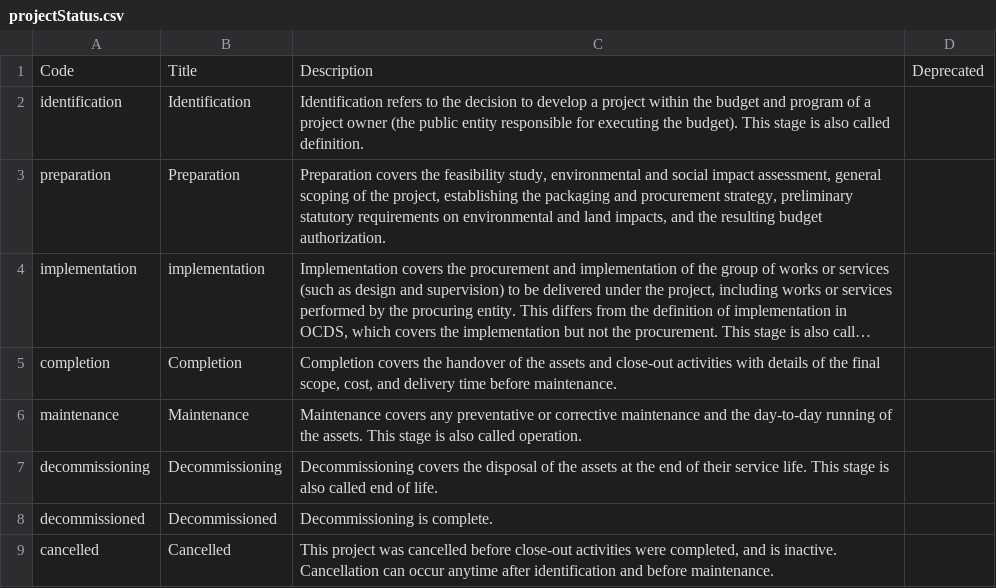
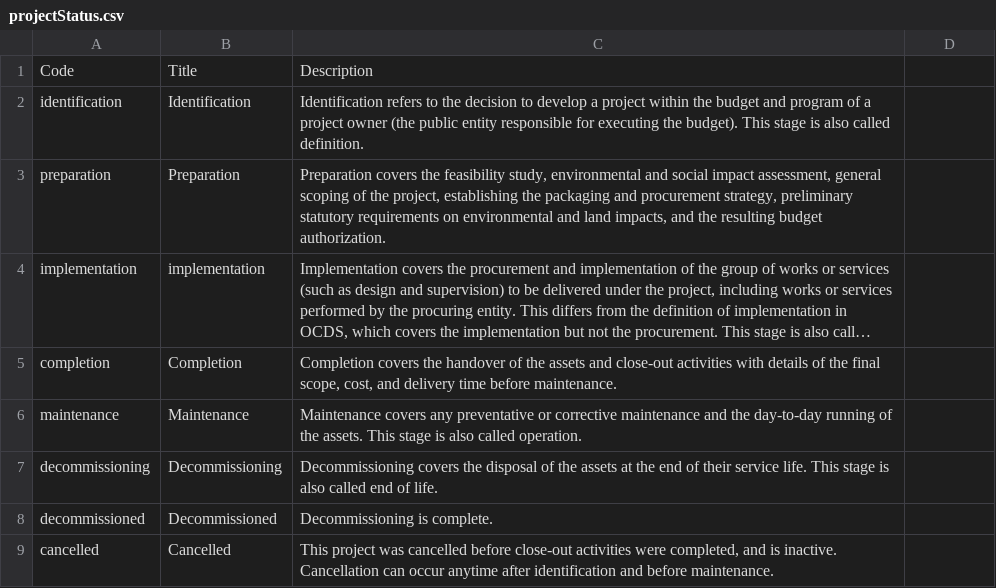
Before and after one commit to open-contracting/infrastructure, a CSV file: schema/project-level/codelists/projectStatus.csv, drawn as a sheet; long unchanged cells end in …; the diff names each change by its address in the sheet, - before the commit and + after, or states it on an @@ line.

Commit message:
schema/project-level/codelists/projectStatus.csv: Fix test errors

```diff
--- a/schema/project-level/codelists/projectStatus.csv
+++ b/schema/project-level/codelists/projectStatus.csv
-D1: Deprecated
+D1: (empty)
```
Also changed, not shown: 1 other file.
